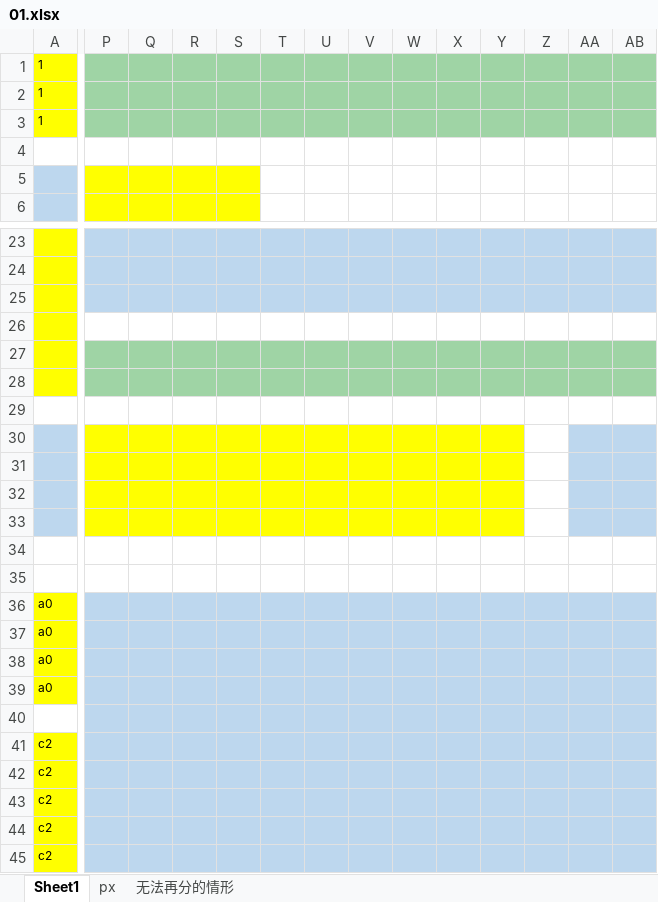
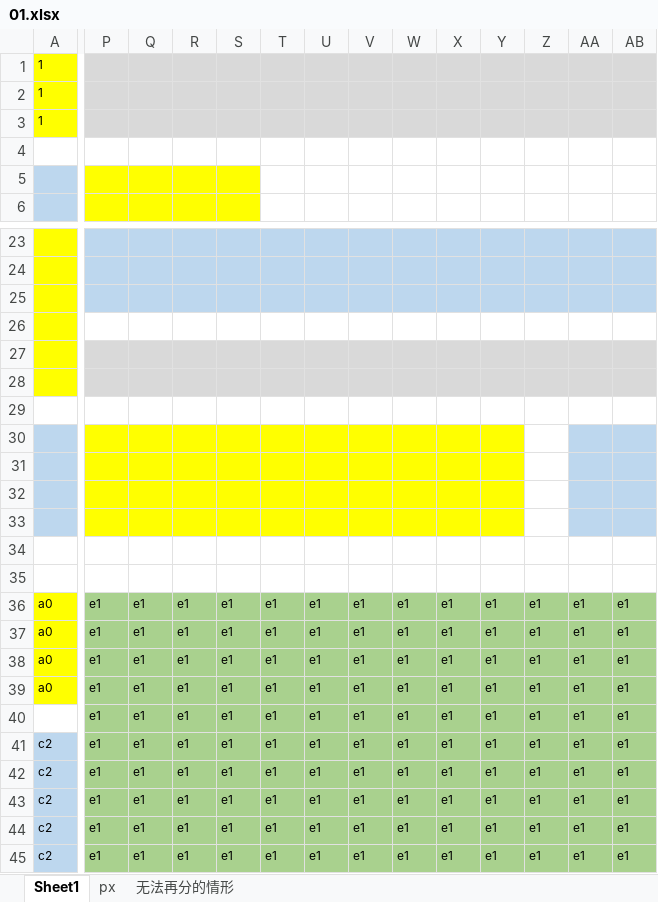
Before and after one commit to yibit/jigsaw, an Excel workbook: positioned blocks/01.xlsx, sheet Sheet1, drawn as a sheet; only a part is shown, gaps mark what is left out; values as stored, in another font and other column widths than the file's, no borders; removed rows and columns are numbered as before the commit, all else as after; rows hold the shown columns only; the diff covers the shown part only; the diff names each change by its address in the sheet, - before the commit and + after, or states it on an @@ line.

```diff
--- a/positioned blocks/01.xlsx (sheet Sheet1)
+++ b/positioned blocks/01.xlsx (sheet Sheet1)
-P1:AB3 fill: #9FD4A5
+P1:AB3 fill: #D9D9D9
-P27:AB28 fill: #9FD4A5
+P27:AB28 fill: #D9D9D9
-row 36: a0
-row 37: a0
-row 38: a0
-row 39: a0
-row 36: (empty)
+row 36: a0 | e1 | e1 | e1 | e1 | e1 | e1 | e1 | e1 | e1 | e1 | e1 | e1 | e1
-A36 fill: none
+A36 fill: #FFFF00
-P36:AB36 fill: #BDD7EE
+P36:AB36 fill: #A9D18E
+row 37: a0 | e1 | e1 | e1 | e1 | e1 | e1 | e1 | e1 | e1 | e1 | e1 | e1 | e1
+row 38: a0 | e1 | e1 | e1 | e1 | e1 | e1 | e1 | e1 | e1 | e1 | e1 | e1 | e1
+row 39: a0 | e1 | e1 | e1 | e1 | e1 | e1 | e1 | e1 | e1 | e1 | e1 | e1 | e1
+row 40:  | e1 | e1 | e1 | e1 | e1 | e1 | e1 | e1 | e1 | e1 | e1 | e1 | e1
-A41:A44 fill: #FFFF00
+A41:A44 fill: #BDD7EE
-P41:AB44 fill: #BDD7EE
+P41:AB44 fill: #A9D18E
-P41:P44: (empty)
+P41:P44: e1
-Q41:Q44: (empty)
+Q41:Q44: e1
-R41:R44: (empty)
+R41:R44: e1
-S41:S44: (empty)
+S41:S44: e1
-T41:T44: (empty)
+T41:T44: e1
-U41:U44: (empty)
+U41:U44: e1
-V41:V44: (empty)
+V41:V44: e1
-W41:W44: (empty)
+W41:W44: e1
-X41:X44: (empty)
+X41:X44: e1
-Y41:Y44: (empty)
+Y41:Y44: e1
-Z41:Z44: (empty)
+Z41:Z44: e1
-AA41:AA44: (empty)
+AA41:AA44: e1
-AB41:AB44: (empty)
+AB41:AB44: e1
-row 45: c2
+row 45: c2 | e1 | e1 | e1 | e1 | e1 | e1 | e1 | e1 | e1 | e1 | e1 | e1 | e1
```
Also changed, not shown: 3 added rows, 3 removed rows, 97 edited cells and cell formats elsewhere in this sheet, sheet px, 3 other files.
